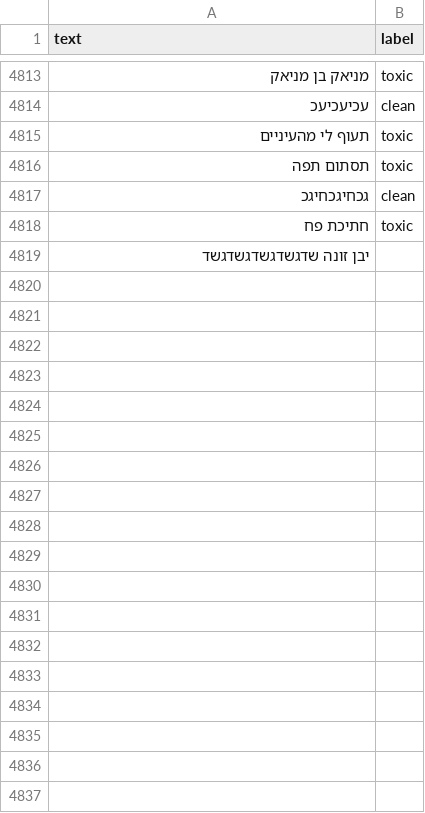
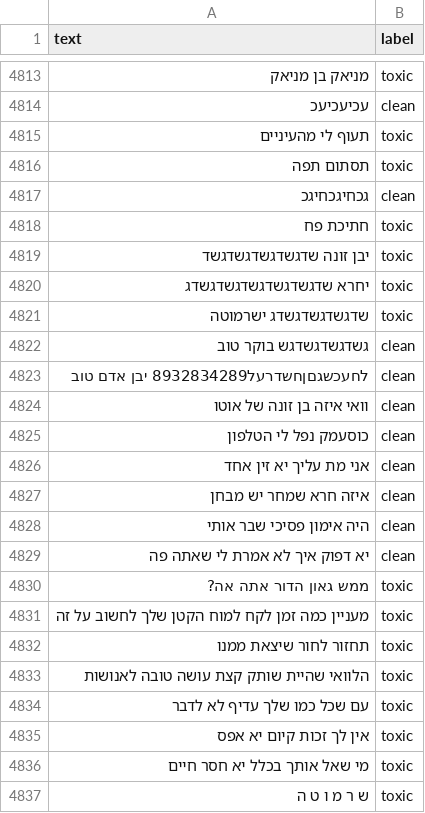
Before and after one commit to gilbit2374/acaton-2026, a CSV file: dataset.csv, drawn as a sheet; only a part is shown, gaps mark what is left out; the diff covers the shown part only; the diff names each change by its address in the sheet, - before the commit and + after, or states it on an @@ line.

```diff
--- a/dataset.csv
+++ b/dataset.csv
-B4819 (label): (empty)
+B4819 (label): toxic
+row 4820: יחרא שדגשדגשדגשדגשדגשדג | toxic
+row 4821: שדגשדגשדגשדג ישרמוטה | toxic
+row 4822: גשדגשדגשדגש בוקר טוב | clean
+row 4823: לחעכשגםןחשדרעל8932834289 יבן אדם טוב | clean
+row 4824: וואי איזה בן זונה של אוטו | clean
+row 4825: כוסעמק נפל לי הטלפון | clean
+row 4826: אני מת עליך יא זין אחד | clean
+row 4827: איזה חרא שמחר יש מבחן | clean
+row 4828: היה אימון פסיכי שבר אותי | clean
+row 4829: יא דפוק איך לא אמרת לי שאתה פה | clean
+row 4830: ממש גאון הדור אתה אה? | toxic
+row 4831: מעניין כמה זמן לקח למוח הקטן שלך לחשוב על זה | toxic
+row 4832: תחזור לחור שיצאת ממנו | toxic
+row 4833: הלוואי שהיית שותק קצת עושה טובה לאנושות | toxic
+row 4834: עם שכל כמו שלך עדיף לא לדבר | toxic
+row 4835: אין לך זכות קיום יא אפס | toxic
+row 4836: מי שאל אותך בכלל יא חסר חיים | toxic
+row 4837: ש ר מ ו ט ה | toxic
```
Also changed, not shown: 45 added rows elsewhere in this file, 2 other files.
